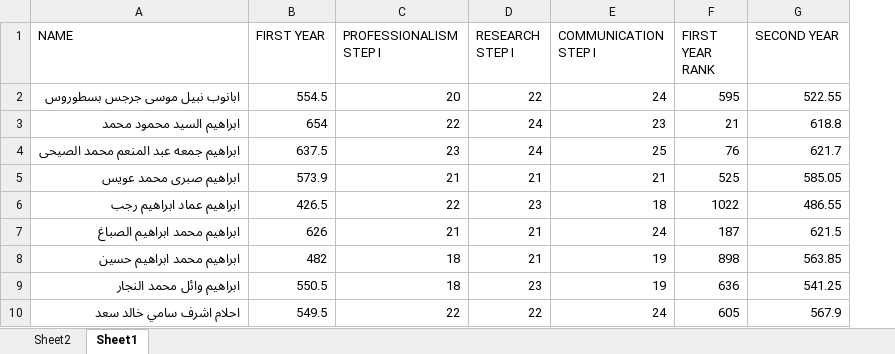
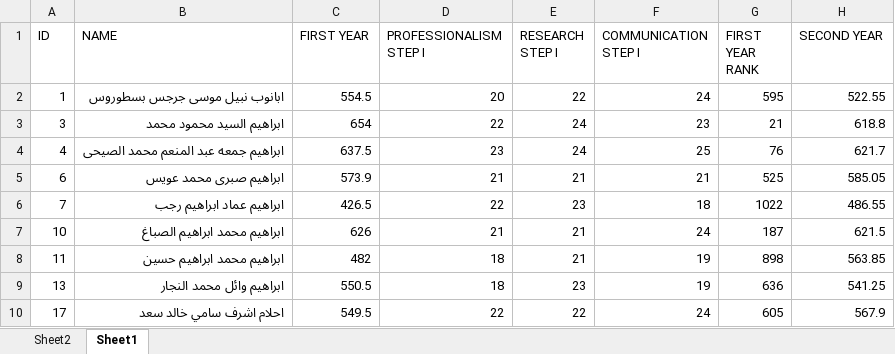
Before and after one commit to Abdohamdy6/project, an Excel workbook: data.xlsx, sheet Sheet1, drawn as a sheet; only a part is shown; values as stored, in another font and other column widths than the file's, no borders; the diff names each change by its address in the sheet, - before the commit and + after, or states it on an @@ line.

Commit message:
Update data.xlsx with latest results

```diff
--- a/data.xlsx (sheet Sheet1)
+++ b/data.xlsx (sheet Sheet1)
+column A (ID), rows 2-10: 1 | 3 | 4 | 6 | 7 | 10 | 11 | 13 | 17
```
